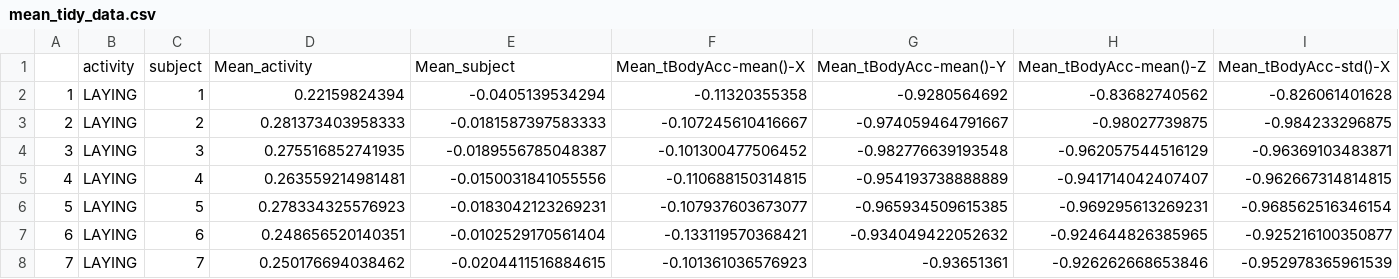
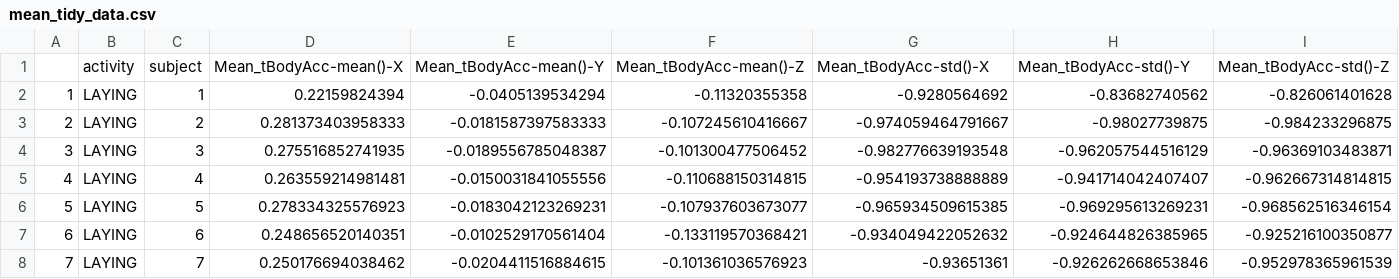
Before and after one commit to freimer/GettingAndCleaningData, a CSV file: mean_tidy_data.csv, drawn as a sheet; only a part is shown; removed rows and columns are numbered as before the commit, all else as after; rows hold the shown columns only; the diff names each change by its address in the sheet, - before the commit and + after, or states it on an @@ line.

Commit message:
Completed CodeBook.md, updated run_analysis for correct column names in mean_tidy_data

```diff
--- a/mean_tidy_data.csv
+++ b/mean_tidy_data.csv
-row 1:  | activity | subject | Mean_activity | Mean_subject | Mean_tBodyAcc-mean()-X | Mean_tBodyAcc-mean()-Y | Mean_tBodyAcc-mean()-Z | Mean_tBodyAcc-std()-X
+row 1:  | activity | subject | Mean_tBodyAcc-mean()-X | Mean_tBodyAcc-mean()-Y | Mean_tBodyAcc-mean()-Z | Mean_tBodyAcc-std()-X | Mean_tBodyAcc-std()-Y | Mean_tBodyAcc-std()-Z
```
Also changed, not shown: 4 other files.
